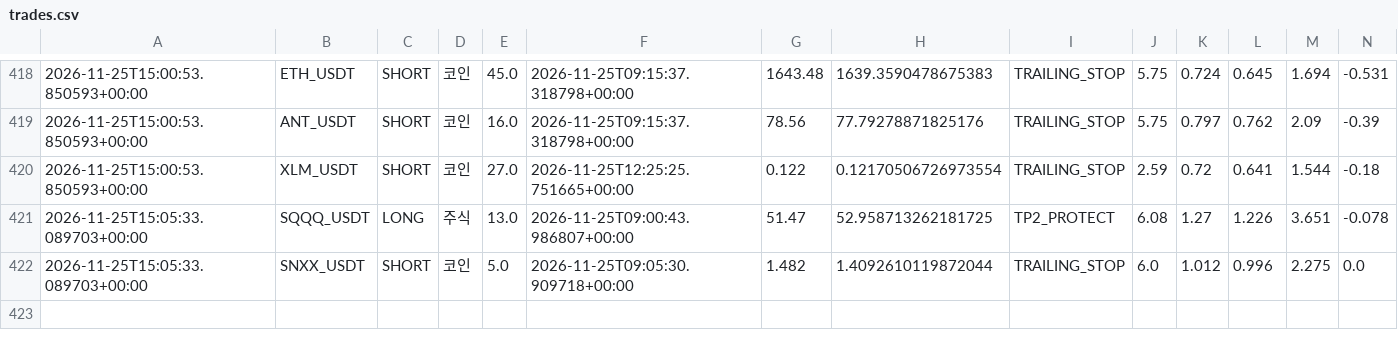
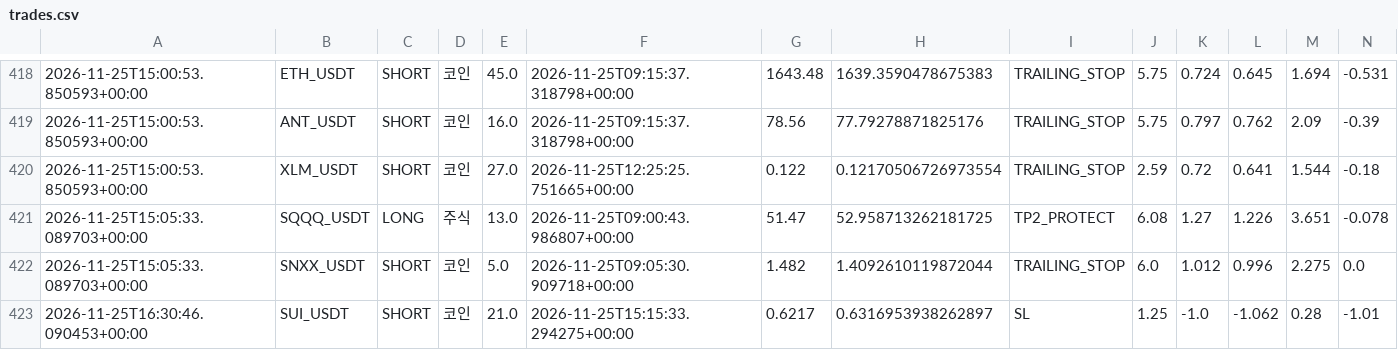
Before and after one commit to wjdtks255-lgtm/Gateio_signal, a CSV file: trades.csv, drawn as a sheet; only a part is shown, gaps mark what is left out; rows hold the shown columns only; the diff names each change by its address in the sheet, - before the commit and + after, or states it on an @@ line.

```diff
--- a/trades.csv
+++ b/trades.csv
+row 423: 2026-11-25T16:30:46.090453+00:00 | SUI_USDT | SHORT | 코인 | 21.0 | 2026-11-25T15:15:33.294275+00:00 | 0.6217 | 0.6316953938262897 | SL | 1.25 | -1.0 | -1.062 | 0.28 | -1.01
```
Also changed, not shown: ai_trades.csv, trades_audit.csv, 1 other file.
